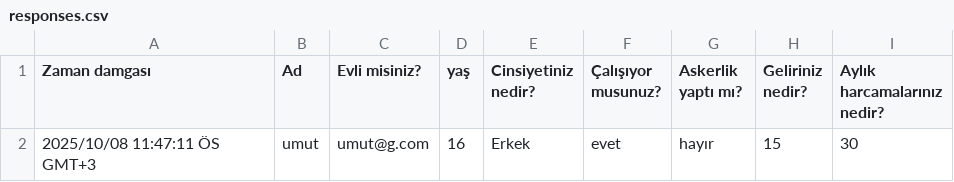
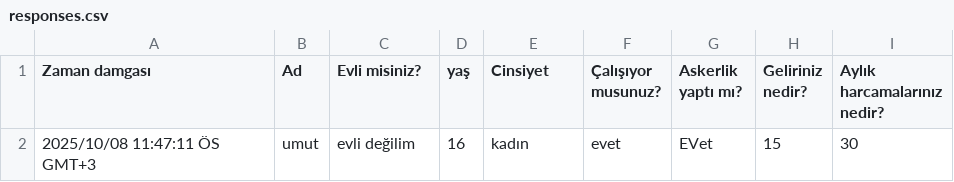
Before and after one commit to umutkara0/algorithm_project, a CSV file: data/responses.csv, drawn as a sheet.

```diff
--- a/data/responses.csv
+++ b/data/responses.csv
@@ -1,2 +1,2 @@
-"Zaman damgası","Ad","Evli misiniz? ","yaş ","Cinsiyetiniz nedir? ","Çalışıyor musunuz?","  Askerlik yaptı mı?  ","  Geliriniz nedir?  ","  Aylık harcamalarınız nedir?  "
-"2025/10/08 11:47:11 ÖS GMT+3","umut","umut@g.com","16","Erkek","evet","hayır","15","30"
+"Zaman damgası","Ad","Evli misiniz? ","yaş ","Cinsiyet ","Çalışıyor musunuz?","  Askerlik yaptı mı?  ","  Geliriniz nedir?  ","  Aylık harcamalarınız nedir?  "
+"2025/10/08 11:47:11 ÖS GMT+3","umut","evli değilim","16","kadın","evet","EVet","15","30"
```
Also changed, not shown: 4 other files.
